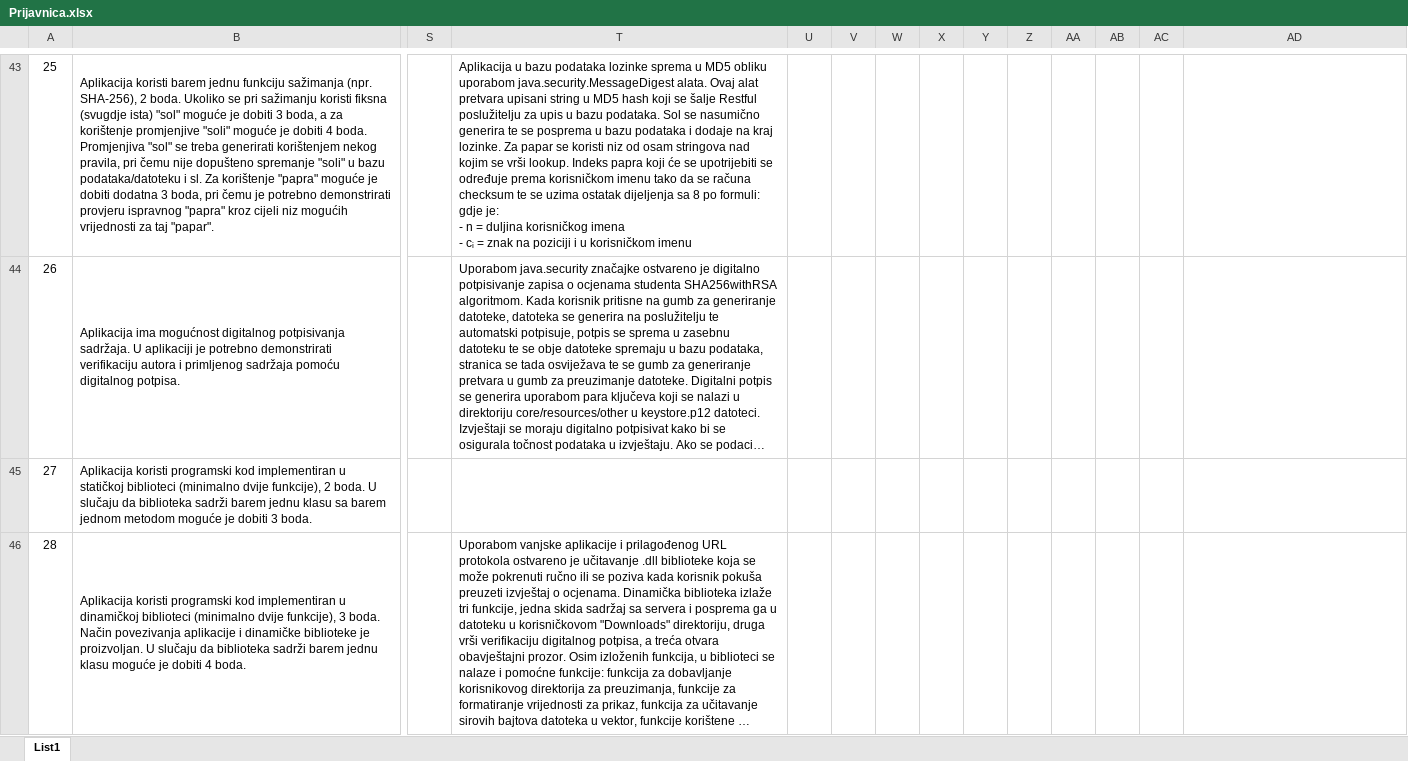
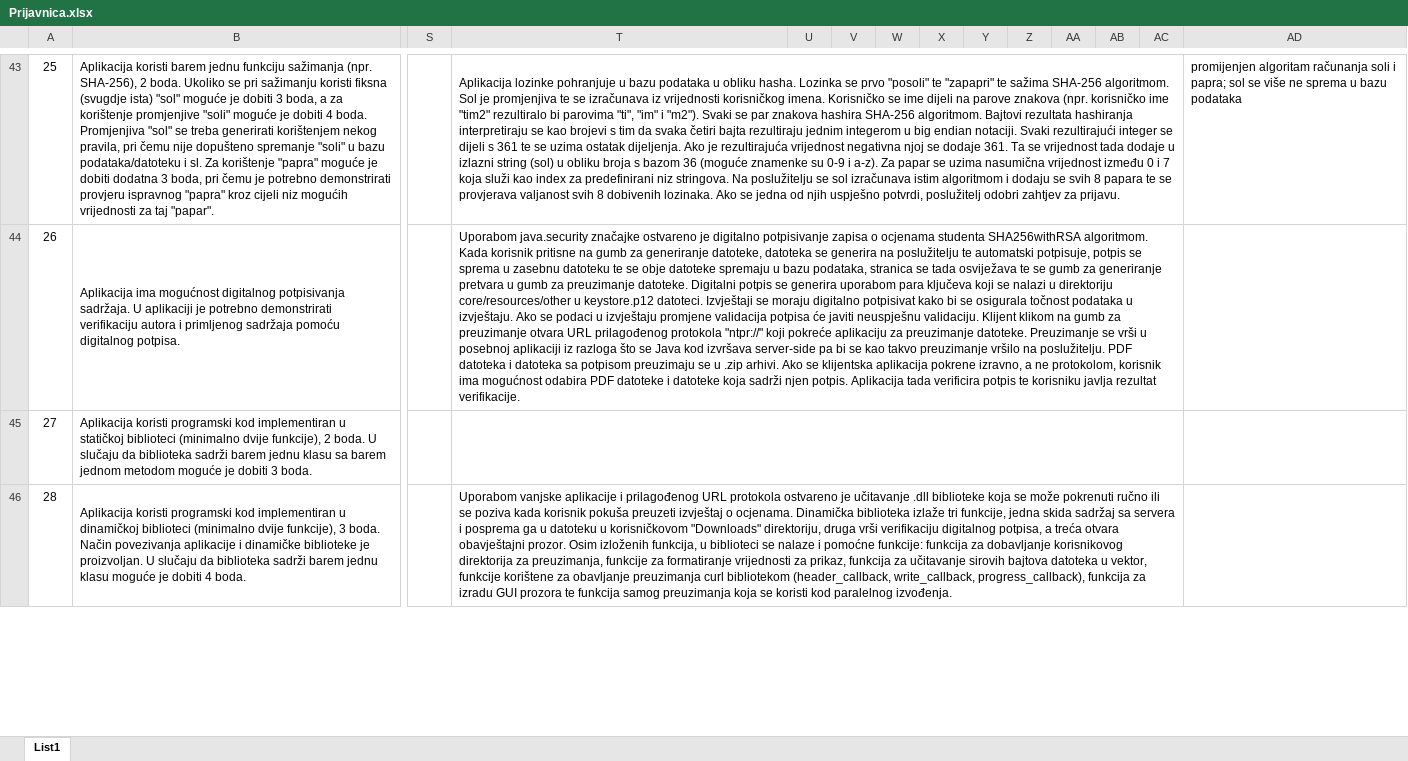
Before and after one commit to bissynessman/JavaWebAppNTPR, an Excel workbook: Prijavnica.xlsx, sheet List1, drawn as a sheet; only a part is shown, gaps mark what is left out; long unchanged cells end in …; values as stored, in another font and other column widths than the file's, no borders; charts and pictures not drawn; ↵ is a line break in a cell; the diff covers the shown part only; the diff names each change by its address in the sheet, - before the commit and + after, or states it on an @@ line.

Commit message:
updated project application

```diff
--- a/Prijavnica.xlsx (sheet List1)
+++ b/Prijavnica.xlsx (sheet List1)
-T43: Aplikacija u bazu podataka lozinke sprema u MD5 obliku uporabom java.security.MessageDigest alata. Ovaj alat pretvara upisani string u MD5 hash koji se šalje Restful poslužitelju za upis u bazu podataka. Sol se nasumično generira te se posprema u bazu podataka i dodaje na kraj lozinke. Za papar se koristi niz od osam stringova nad kojim se vrši lookup. Indeks papra koji će se upotrijebiti se određuje prema korisničkom imenu tako da se računa checksum te se uzima ostatak dijeljenja sa 8 po formuli: ↵ gdje je: ↵ - n = duljina korisničkog imena ↵ - cᵢ = znak na poziciji i u korisničkom imenu
+T43: Aplikacija lozinke pohranjuje u bazu podataka u obliku hasha. Lozinka se prvo "posoli" te "zapapri" te sažima SHA-256 algoritmom. Sol je promjenjiva te se izračunava iz vrijednosti korisničkog imena. Korisničko se ime dijeli na parove znakova (npr. korisničko ime "tim2" rezultiralo bi parovima "ti", "im" i "m2"). Svaki se par znakova hashira SHA-256 algoritmom. Bajtovi rezultata hashiranja interpretiraju se kao brojevi s tim da svaka četiri bajta rezultiraju jednim integerom u big endian notaciji. Svaki rezultirajući integer se dijeli s 361 te se uzima ostatak dijeljenja. Ako je rezultirajuća vrijednost negativna njoj se dodaje 361. Ta se vrijednost tada dodaje u izlazni string (sol) u obliku broja s bazom 36 (moguće znamenke su 0-9 i a-z). Za papar se uzima nasumična vrijednost između 0 i 7 koja služi kao index za predefinirani niz stringova. Na poslužitelju se sol izračunava istim algoritmom i dodaju se svih 8 papara te se provjerava valjanost svih 8 dobivenih lozinaka. Ako se jedna od njih uspješno potvrdi, poslužitelj odobri zahtjev za prijavu.
+T43:AC43 merged
-AD43: (empty)
+AD43: promijenjen algoritam računanja soli i papra; sol se više ne sprema u bazu podataka
+T44:AC44 merged
+T45:AC45 merged
+T46:AC46 merged
```
Also changed, not shown: 4 edited cells, cell formats and merged cells elsewhere in this sheet, charts or pictures.
